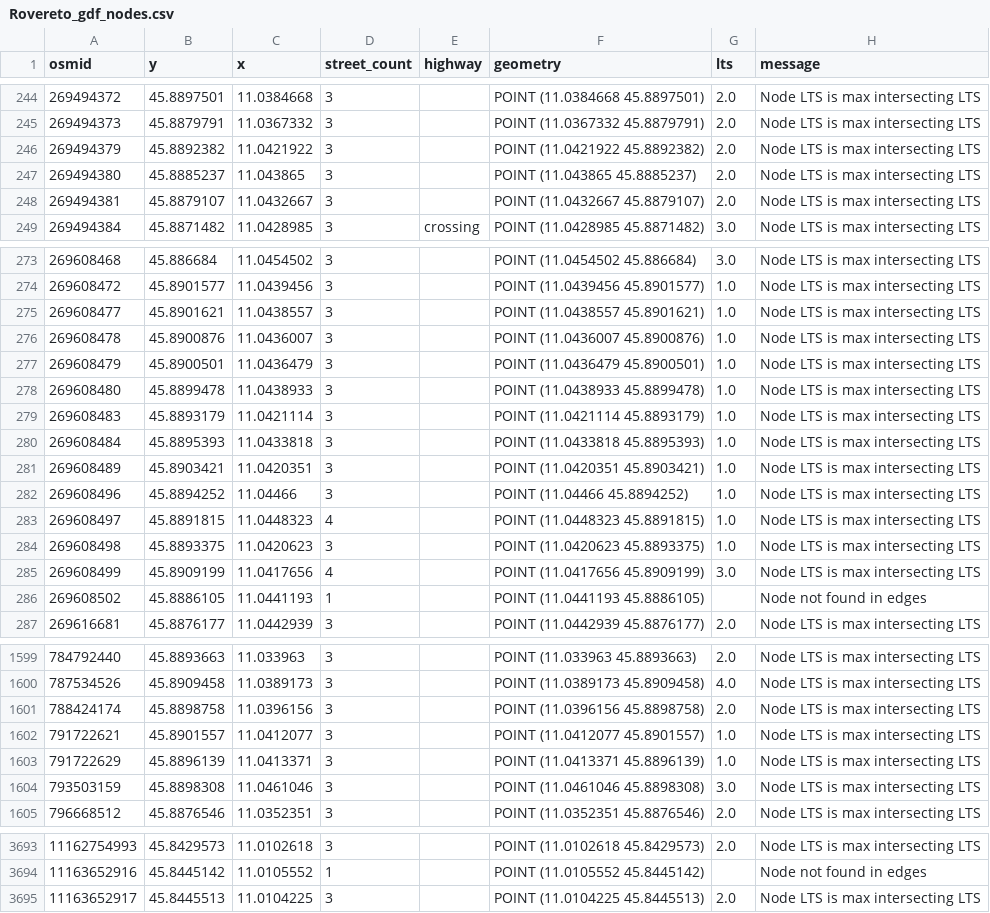
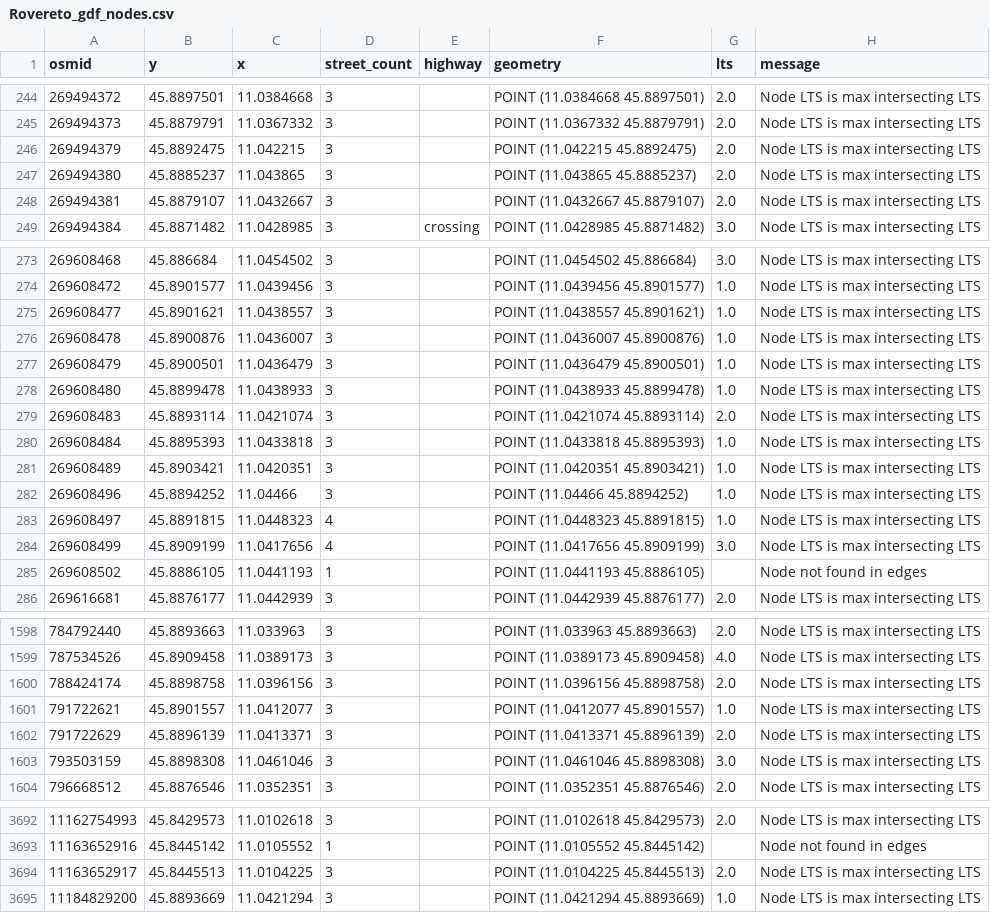
Before and after one commit to dclfbk/LTSBikePlan, a CSV file: data/Rovereto_gdf_nodes.csv, drawn as a sheet; only a part is shown, gaps mark what is left out.

```diff
--- a/data/Rovereto_gdf_nodes.csv
+++ b/data/Rovereto_gdf_nodes.csv
@@ -245,3 +245,3 @@ osmid,y,x,street_count,highway,geometry,lts,message
 269494373,45.8879791,11.0367332,3,,POINT (11.0367332 45.8879791),2.0,Node LTS is max intersecting LTS
-269494379,45.8892382,11.0421922,3,,POINT (11.0421922 45.8892382),2.0,Node LTS is max intersecting LTS
+269494379,45.8892475,11.042215,3,,POINT (11.042215 45.8892475),2.0,Node LTS is max intersecting LTS
 269494380,45.8885237,11.043865,3,,POINT (11.043865 45.8885237),2.0,Node LTS is max intersecting LTS
@@ -278,3 +278,3 @@ osmid,y,x,street_count,highway,geometry,lts,message
 269608480,45.8899478,11.0438933,3,,POINT (11.0438933 45.8899478),1.0,Node LTS is max intersecting LTS
-269608483,45.8893179,11.0421114,3,,POINT (11.0421114 45.8893179),1.0,Node LTS is max intersecting LTS
+269608483,45.8893114,11.0421074,3,,POINT (11.0421074 45.8893114),2.0,Node LTS is max intersecting LTS
 269608484,45.8895393,11.0433818,3,,POINT (11.0433818 45.8895393),1.0,Node LTS is max intersecting LTS
@@ -283,3 +283,2 @@ osmid,y,x,street_count,highway,geometry,lts,message
 269608497,45.8891815,11.0448323,4,,POINT (11.0448323 45.8891815),1.0,Node LTS is max intersecting LTS
-269608498,45.8893375,11.0420623,3,,POINT (11.0420623 45.8893375),1.0,Node LTS is max intersecting LTS
 269608499,45.8909199,11.0417656,4,,POINT (11.0417656 45.8909199),3.0,Node LTS is max intersecting LTS
@@ -1602,3 +1601,3 @@ osmid,y,x,street_count,highway,geometry,lts,message
 791722621,45.8901557,11.0412077,3,,POINT (11.0412077 45.8901557),1.0,Node LTS is max intersecting LTS
-791722629,45.8896139,11.0413371,3,,POINT (11.0413371 45.8896139),1.0,Node LTS is max intersecting LTS
+791722629,45.8896139,11.0413371,3,,POINT (11.0413371 45.8896139),2.0,Node LTS is max intersecting LTS
 793503159,45.8898308,11.0461046,3,,POINT (11.0461046 45.8898308),3.0,Node LTS is max intersecting LTS
@@ -3695 +3694,2 @@ osmid,y,x,street_count,highway,geometry,lts,message
 11163652917,45.8445513,11.0104225,3,,POINT (11.0104225 45.8445513),2.0,Node LTS is max intersecting LTS
+11184829200,45.8893669,11.0421294,3,,POINT (11.0421294 45.8893669),1.0,Node LTS is max intersecting LTS
```
Also changed, not shown: 10 other files.
